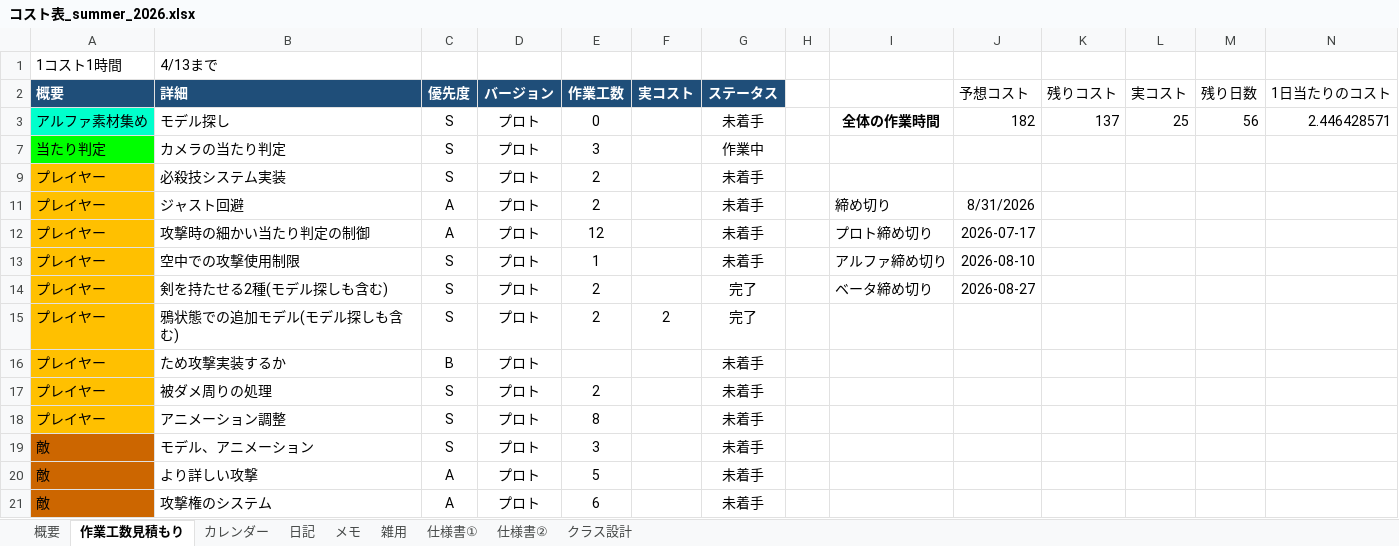
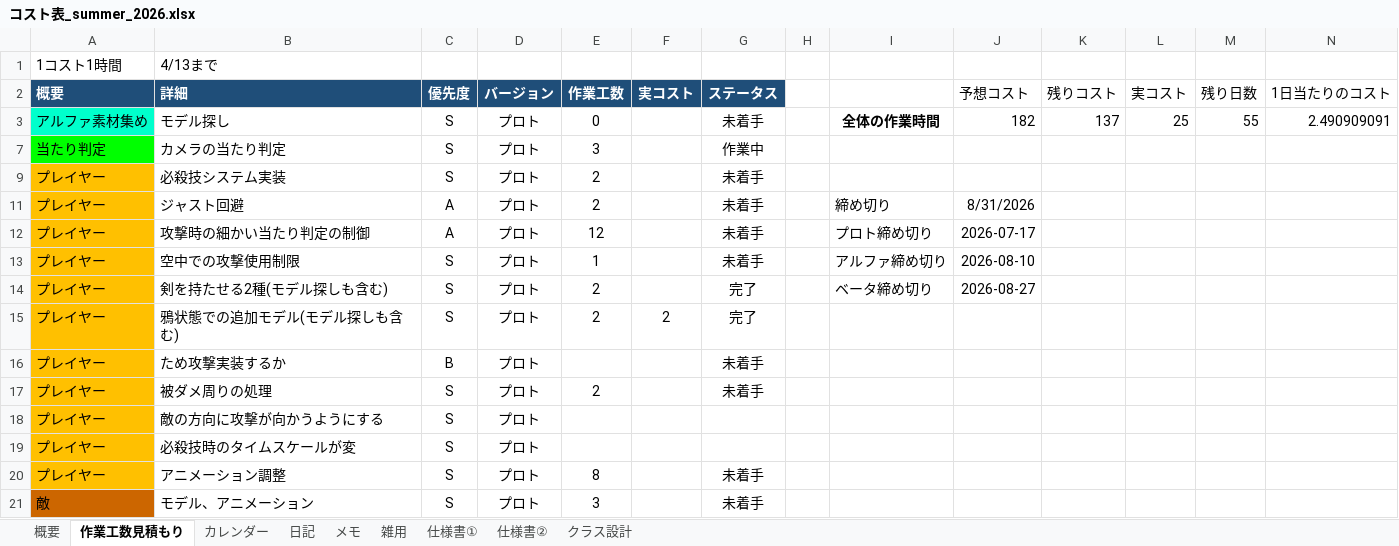
Before and after one commit to hir4rin/2026_summer, an Excel workbook: 進捗/コスト表_summer_2026.xlsx, sheet 作業工数見積もり, drawn as a sheet; only a part is shown; the shorter side is filled out with more unchanged rows; values as stored, in another font and other column widths than the file's, no borders; the diff names each change by its address in the sheet, - before the commit and + after, or states it on an @@ line.

```diff
--- a/進捗/コスト表_summer_2026.xlsx (sheet 作業工数見積もり)
+++ b/進捗/コスト表_summer_2026.xlsx (sheet 作業工数見積もり)
-M3 (残り日数): 56
+M3 (残り日数): 55
-N3 (1日当たりのコスト): 2.446428571
+N3 (1日当たりのコスト): 2.490909091
+row 18: プレイヤー | 敵の方向に攻撃が向かうようにする | S | プロト
+row 19: プレイヤー | 必殺技時のタイムスケールが変 | S | プロト
```
Also changed, not shown: sheet 概要, sheet 日記, formulas that keep their value, hidden cells, 6 other files.
